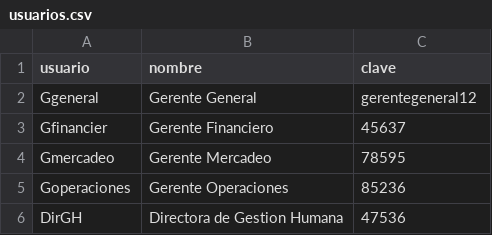
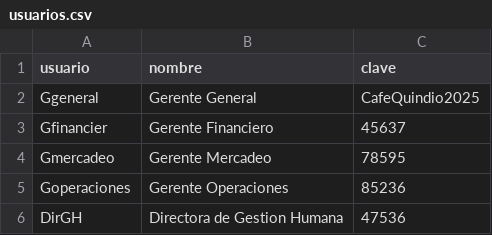
Before and after one commit to julianaMarin12/DashKPI, a CSV file: usuarios.csv, drawn as a sheet.

Commit message:
Update usuarios.csv

```diff
--- a/usuarios.csv
+++ b/usuarios.csv
@@ -1,3 +1,3 @@
 usuario,nombre,clave
-Ggeneral, Gerente General,gerentegeneral12
+Ggeneral, Gerente General,CafeQuindio2025
 Gfinancier, Gerente Financiero,45637
```
